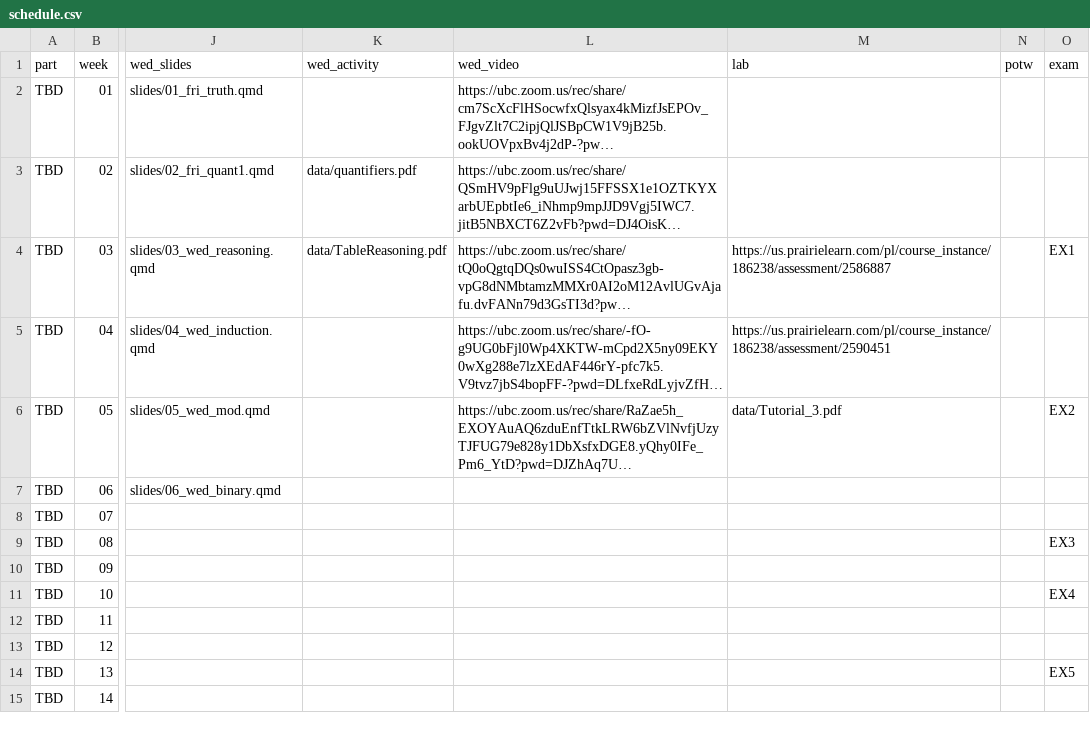
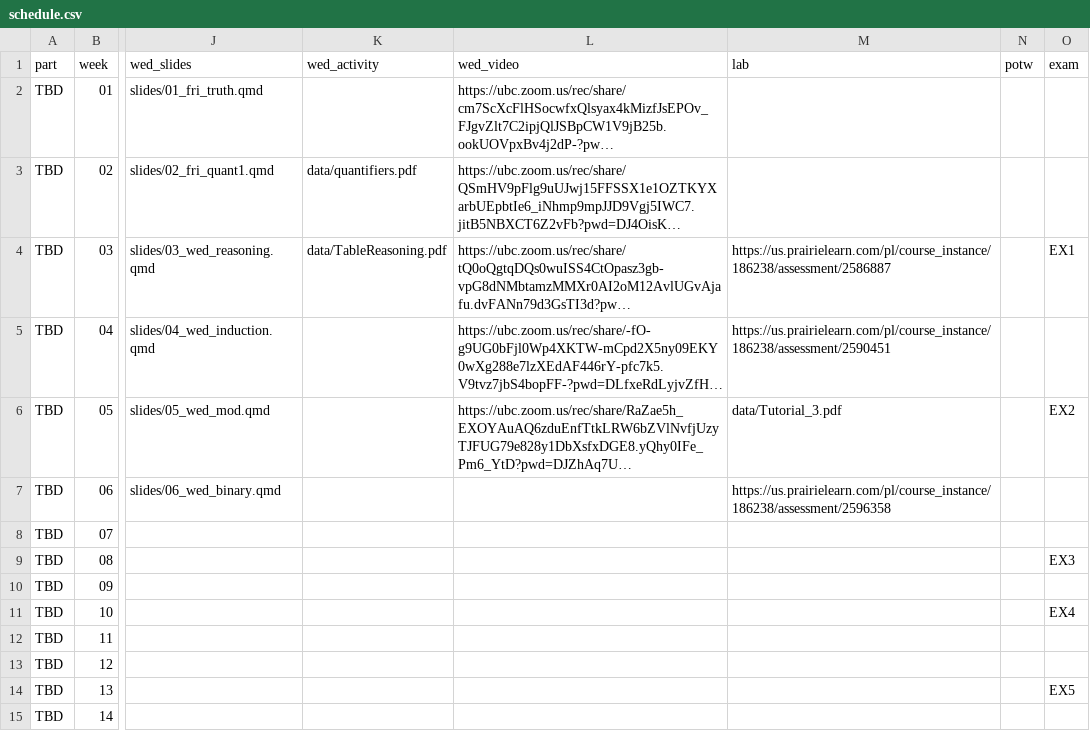
Before and after one commit to UBC-CS/dsci220, a CSV file: data/schedule.csv, drawn as a sheet; only a part is shown, gaps mark what is left out; long unchanged cells end in …; the diff names each change by its address in the sheet, - before the commit and + after, or states it on an @@ line.

Commit message:
week 6 tutorial

```diff
--- a/data/schedule.csv
+++ b/data/schedule.csv
-M7 (lab): (empty)
+M7 (lab): https://us.prairielearn.com/pl/course_instance/186238/assessment/2596358
```
